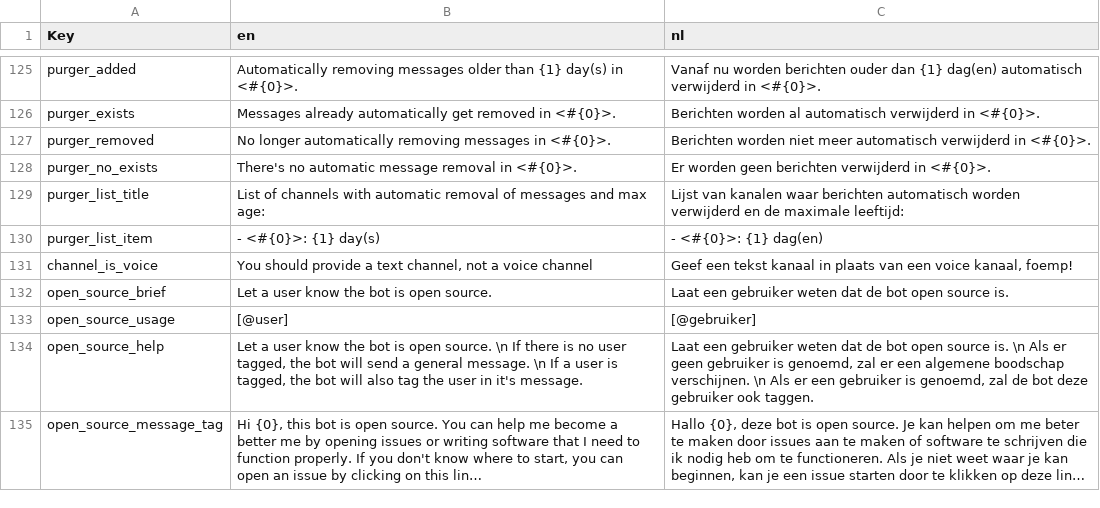
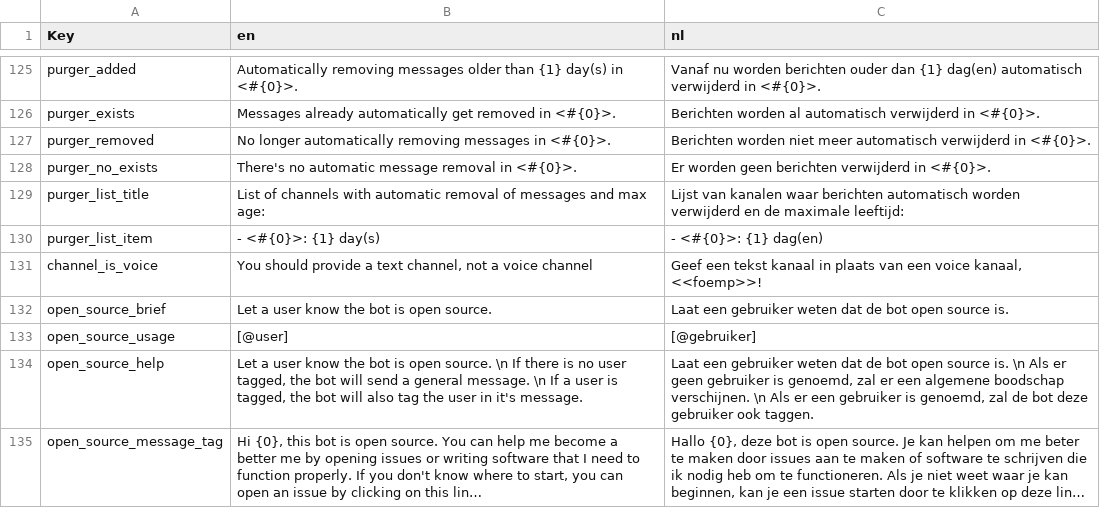
Before and after one commit to nerdland-unofficial-fans/nerdlandbot, a CSV file: nerdlandbot/translations/Translations.csv, drawn as a sheet; only a part is shown, gaps mark what is left out; long unchanged cells end in …; the diff covers the shown part only.

```diff
--- a/nerdlandbot/translations/Translations.csv
+++ b/nerdlandbot/translations/Translations.csv
@@ -130,3 +130,3 @@
 "purger_list_item","  - <#{0}>: {1} day(s)","  - <#{0}>: {1} dag(en)"
-"channel_is_voice","You should provide a text channel, not a voice channel","Geef een tekst kanaal in plaats van een voice kanaal, foemp!"
+"channel_is_voice","You should provide a text channel, not a voice channel","Geef een tekst kanaal in plaats van een voice kanaal, <<foemp>>!"
 "open_source_brief","Let a user know the bot is open source.","Laat een gebruiker weten dat de bot open source is."
```
Also changed, not shown: 37 edited cells elsewhere in this file, 2 other files.
